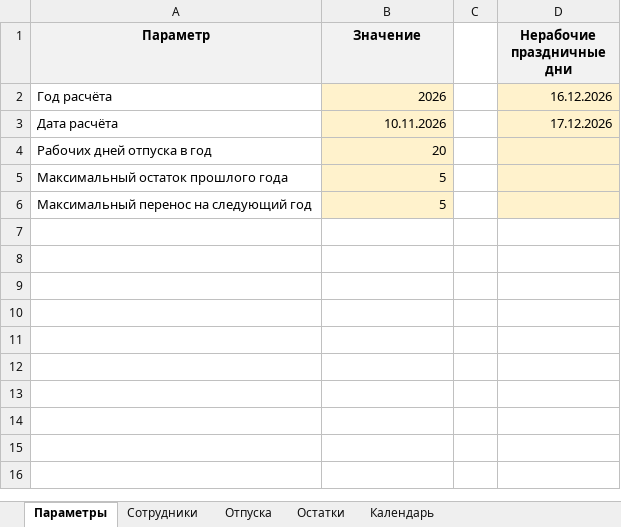
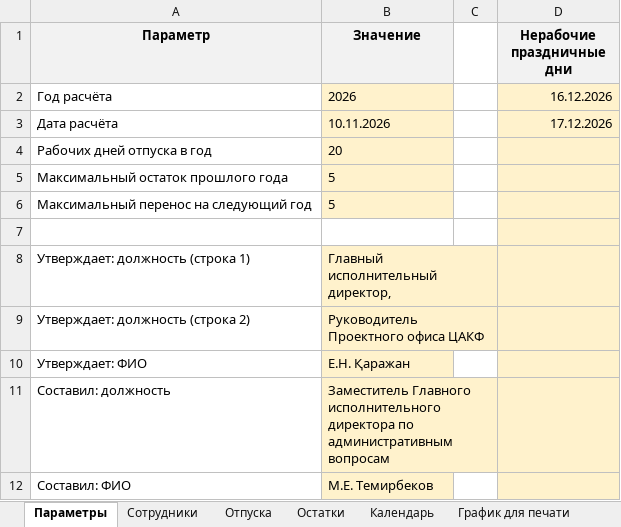
Before and after one commit to murat01042014/obsidian-vault, an Excel workbook: Personal/_документы/2026-11-10/Шаблон - график отпусков и остатки.xlsx, sheet Параметры, drawn as a sheet; values as stored, in another font and other column widths than the file's, no borders; the diff names each change by its address in the sheet, - before the commit and + after, or states it on an @@ line.

```diff
--- a/Personal/_документы/2026-11-10/Шаблон - график отпусков и остатки.xlsx (sheet Параметры)
+++ b/Personal/_документы/2026-11-10/Шаблон - график отпусков и остатки.xlsx (sheet Параметры)
+sheet tab: График для печати
-B2:B6 alignment: right
+B2:B6 alignment: left
+row 7: (empty)
+row 8: Утверждает: должность (строка 1) | Главный исполнительный директор,
+row 9: Утверждает: должность (строка 2) | Руководитель Проектного офиса ЦАКФ
+row 10: Утверждает: ФИО | Е.Н. Қаражан
+row 11: Составил: должность | Заместитель Главного исполнительного директора по административным вопросам
+row 12: Составил: ФИО | М.Е. Темирбеков
```
Also changed, not shown: sheet Остатки, sheet Календарь, charts or pictures, 1 other file.
